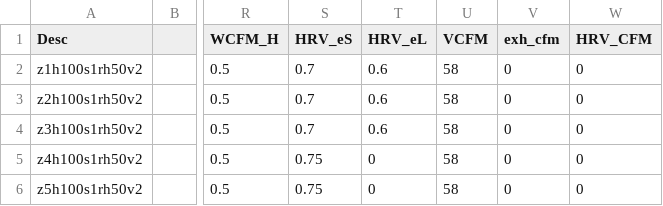
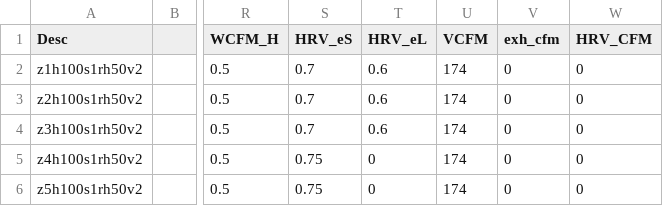
Before and after one commit to bergey/ASHRAE-RP-1449, a CSV file: sim-specs/s1h100v2.csv, drawn as a sheet; only a part is shown, gaps mark what is left out; the diff names each change by its address in the sheet, - before the commit and + after, or states it on an @@ line.

```diff
--- a/sim-specs/s1h100v2.csv
+++ b/sim-specs/s1h100v2.csv
-U2:U6 (VCFM): 58
+U2:U6 (VCFM): 174
```
Also changed, not shown: sim-specs/s1h85v2.csv, 1 other file.
